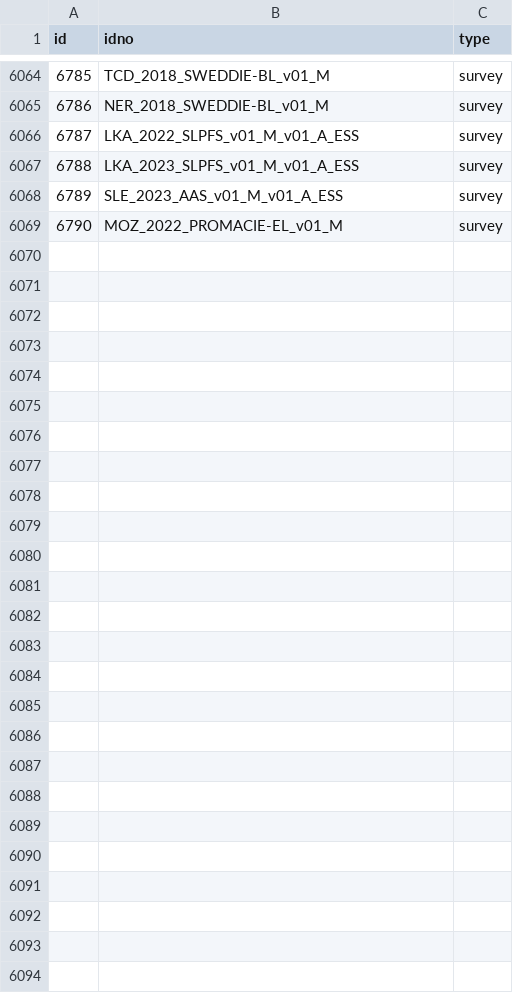
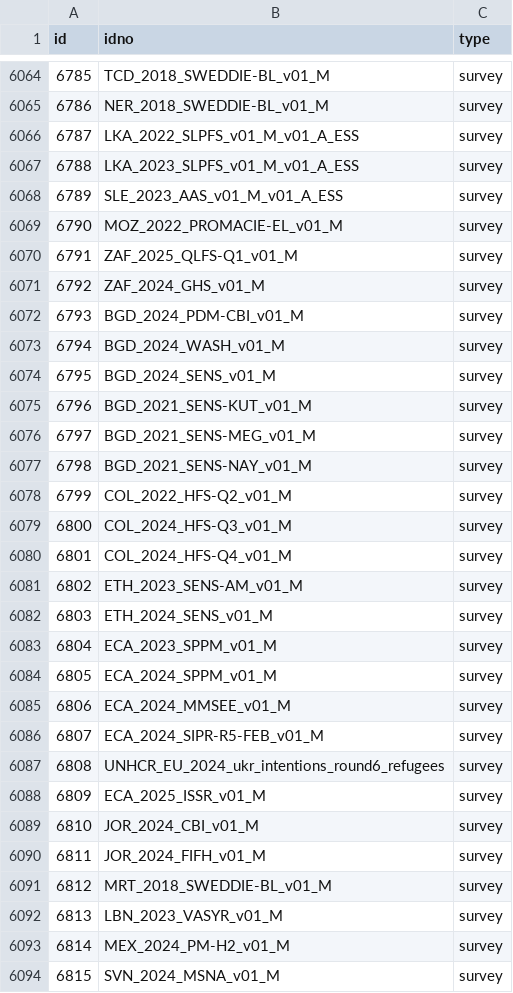
Before and after one commit to worldbank/mdl_collector, a CSV file: data/world_bank/metadata.csv, drawn as a sheet; only a part is shown, gaps mark what is left out; the diff names each change by its address in the sheet, - before the commit and + after, or states it on an @@ line.

```diff
--- a/data/world_bank/metadata.csv
+++ b/data/world_bank/metadata.csv
+row 6070: 6791 | ZAF_2025_QLFS-Q1_v01_M | survey
+row 6071: 6792 | ZAF_2024_GHS_v01_M | survey
+row 6072: 6793 | BGD_2024_PDM-CBI_v01_M | survey
+row 6073: 6794 | BGD_2024_WASH_v01_M | survey
+row 6074: 6795 | BGD_2024_SENS_v01_M | survey
+row 6075: 6796 | BGD_2021_SENS-KUT_v01_M | survey
+row 6076: 6797 | BGD_2021_SENS-MEG_v01_M | survey
+row 6077: 6798 | BGD_2021_SENS-NAY_v01_M | survey
+row 6078: 6799 | COL_2022_HFS-Q2_v01_M | survey
+row 6079: 6800 | COL_2024_HFS-Q3_v01_M | survey
+row 6080: 6801 | COL_2024_HFS-Q4_v01_M | survey
+row 6081: 6802 | ETH_2023_SENS-AM_v01_M | survey
+row 6082: 6803 | ETH_2024_SENS_v01_M | survey
+row 6083: 6804 | ECA_2023_SPPM_v01_M | survey
+row 6084: 6805 | ECA_2024_SPPM_v01_M | survey
+row 6085: 6806 | ECA_2024_MMSEE_v01_M | survey
+row 6086: 6807 | ECA_2024_SIPR-R5-FEB_v01_M | survey
+row 6087: 6808 | UNHCR_EU_2024_ukr_intentions_round6_refugees | survey
+row 6088: 6809 | ECA_2025_ISSR_v01_M | survey
+row 6089: 6810 | JOR_2024_CBI_v01_M | survey
+row 6090: 6811 | JOR_2024_FIFH_v01_M | survey
+row 6091: 6812 | MRT_2018_SWEDDIE-BL_v01_M | survey
+row 6092: 6813 | LBN_2023_VASYR_v01_M | survey
+row 6093: 6814 | MEX_2024_PM-H2_v01_M | survey
+row 6094: 6815 | SVN_2024_MSNA_v01_M | survey
```
